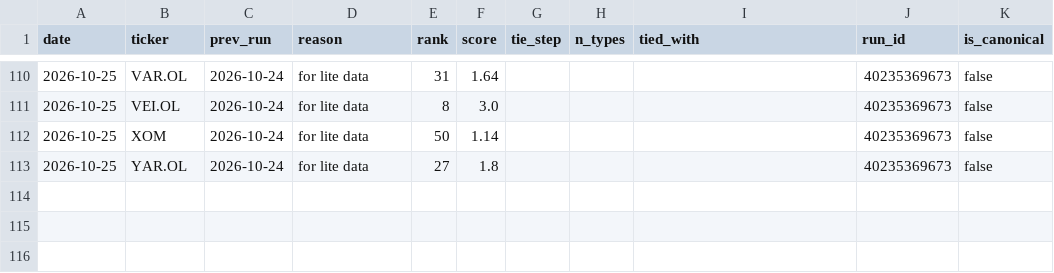
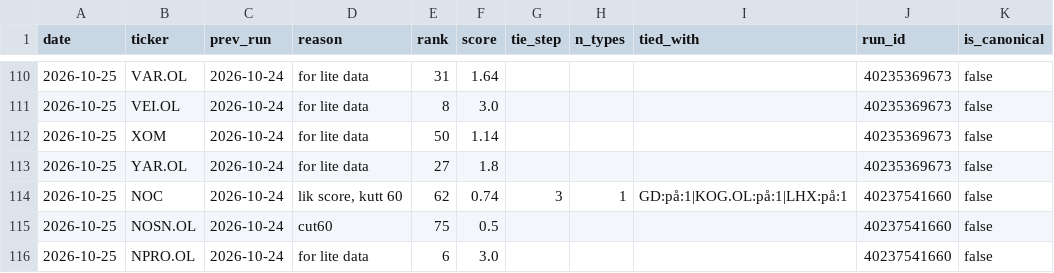
Before and after one commit to Feelwet/signal-tool, a CSV file: logs/learn_exits.csv, drawn as a sheet; only a part is shown, gaps mark what is left out.

```diff
--- a/logs/learn_exits.csv
+++ b/logs/learn_exits.csv
@@ -113 +113,4 @@ date,ticker,prev_run,reason,rank,score,tie_step,n_types,tied_with,run_id,is_cano
 2026-10-25,YAR.OL,2026-10-24,for lite data,27,1.8,,,,40235369673,false
+2026-10-25,NOC,2026-10-24,"lik score, kutt 60",62,0.74,3,1,GD:på:1|KOG.OL:på:1|LHX:på:1,40237541660,false
+2026-10-25,NOSN.OL,2026-10-24,cut60,75,0.5,,,,40237541660,false
+2026-10-25,NPRO.OL,2026-10-24,for lite data,6,3.0,,,,40237541660,false
```
Also changed, not shown: logs/categories.csv, logs/theme_score.csv, 2 other files.
